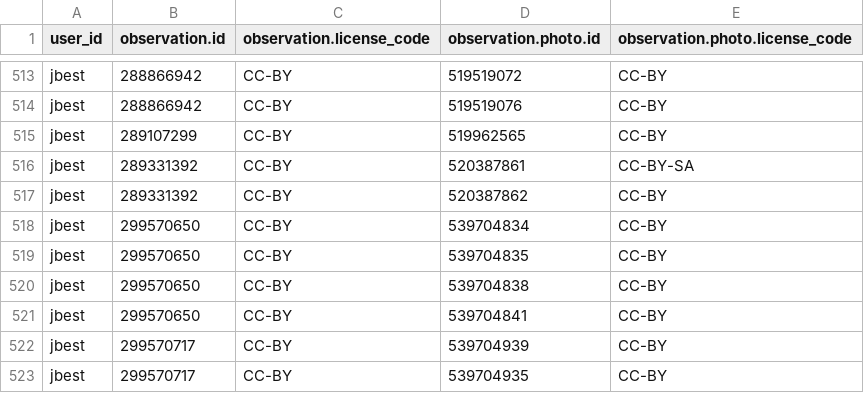
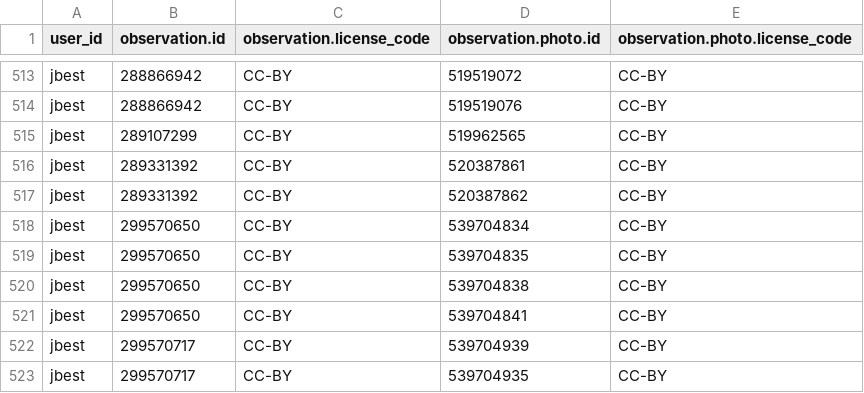
Before and after one commit to jbest/inat_license_tools, a CSV file: inat_jbest_photos.csv, drawn as a sheet; only a part is shown, gaps mark what is left out.

```diff
--- a/inat_jbest_photos.csv
+++ b/inat_jbest_photos.csv
@@ -515,3 +515,3 @@ jbest,288866942,CC-BY,519519076,CC-BY
 jbest,289107299,CC-BY,519962565,CC-BY
-jbest,289331392,CC-BY,520387861,CC-BY-SA
+jbest,289331392,CC-BY,520387861,CC-BY
 jbest,289331392,CC-BY,520387862,CC-BY
```
Also changed, not shown: inat_jbest_photos_updates.csv.
